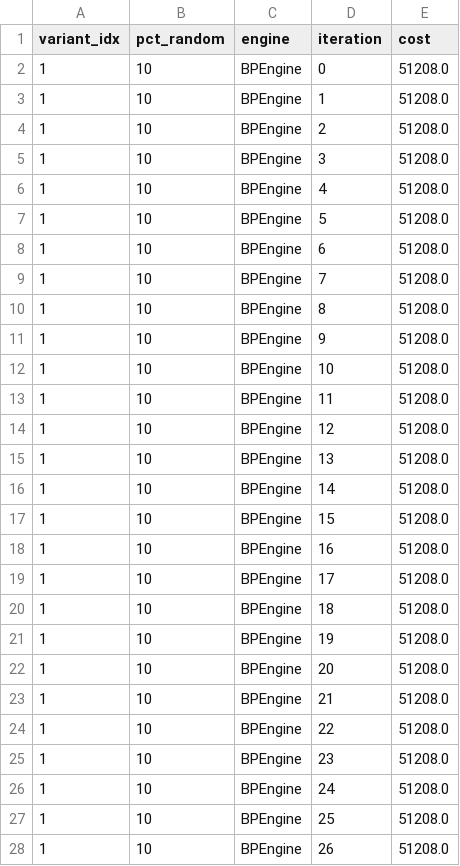
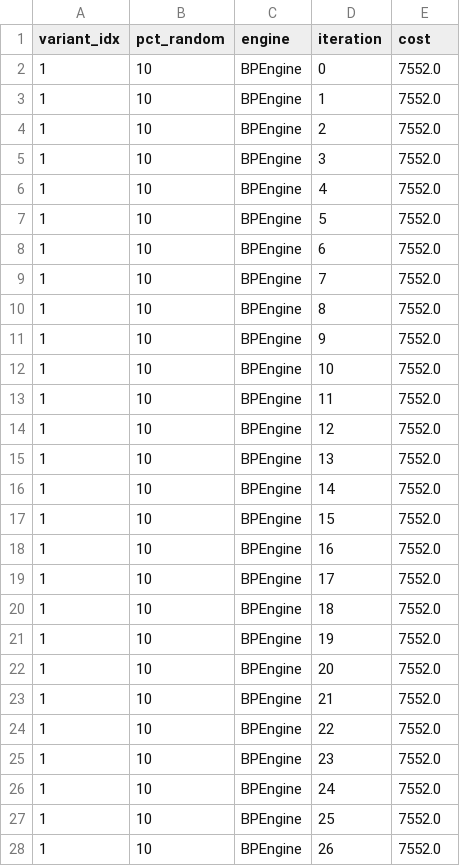
Before and after one commit to OrMullerHahitti/aij-damping-in-depth-experiment, a CSV file: data/structured_vs_random_graph_01_BPEngine.csv, drawn as a sheet; only a part is shown; the diff covers the shown part only.

```diff
--- a/data/structured_vs_random_graph_01_BPEngine.csv
+++ b/data/structured_vs_random_graph_01_BPEngine.csv
@@ -1,28 +1,28 @@
 variant_idx,pct_random,engine,iteration,cost
-1,10,BPEngine,0,51208.0
-1,10,BPEngine,1,51208.0
-1,10,BPEngine,2,51208.0
-1,10,BPEngine,3,51208.0
-1,10,BPEngine,4,51208.0
-1,10,BPEngine,5,51208.0
-1,10,BPEngine,6,51208.0
-1,10,BPEngine,7,51208.0
-1,10,BPEngine,8,51208.0
-1,10,BPEngine,9,51208.0
-1,10,BPEngine,10,51208.0
-1,10,BPEngine,11,51208.0
-1,10,BPEngine,12,51208.0
-1,10,BPEngine,13,51208.0
-1,10,BPEngine,14,51208.0
-1,10,BPEngine,15,51208.0
-1,10,BPEngine,16,51208.0
-1,10,BPEngine,17,51208.0
-1,10,BPEngine,18,51208.0
-1,10,BPEngine,19,51208.0
-1,10,BPEngine,20,51208.0
-1,10,BPEngine,21,51208.0
-1,10,BPEngine,22,51208.0
-1,10,BPEngine,23,51208.0
-1,10,BPEngine,24,51208.0
-1,10,BPEngine,25,51208.0
-1,10,BPEngine,26,51208.0
+1,10,BPEngine,0,7552.0
+1,10,BPEngine,1,7552.0
+1,10,BPEngine,2,7552.0
+1,10,BPEngine,3,7552.0
+1,10,BPEngine,4,7552.0
+1,10,BPEngine,5,7552.0
+1,10,BPEngine,6,7552.0
+1,10,BPEngine,7,7552.0
+1,10,BPEngine,8,7552.0
+1,10,BPEngine,9,7552.0
+1,10,BPEngine,10,7552.0
+1,10,BPEngine,11,7552.0
+1,10,BPEngine,12,7552.0
+1,10,BPEngine,13,7552.0
+1,10,BPEngine,14,7552.0
+1,10,BPEngine,15,7552.0
+1,10,BPEngine,16,7552.0
+1,10,BPEngine,17,7552.0
+1,10,BPEngine,18,7552.0
+1,10,BPEngine,19,7552.0
+1,10,BPEngine,20,7552.0
+1,10,BPEngine,21,7552.0
+1,10,BPEngine,22,7552.0
+1,10,BPEngine,23,7552.0
+1,10,BPEngine,24,7552.0
+1,10,BPEngine,25,7552.0
+1,10,BPEngine,26,7552.0
```
Also changed, not shown: 10 edited cells elsewhere in this file, data/structured_vs_random_graph_01_DampingEngine.csv, data/structured_vs_random_graph_02_BPEngine.csv, 35 other files.
